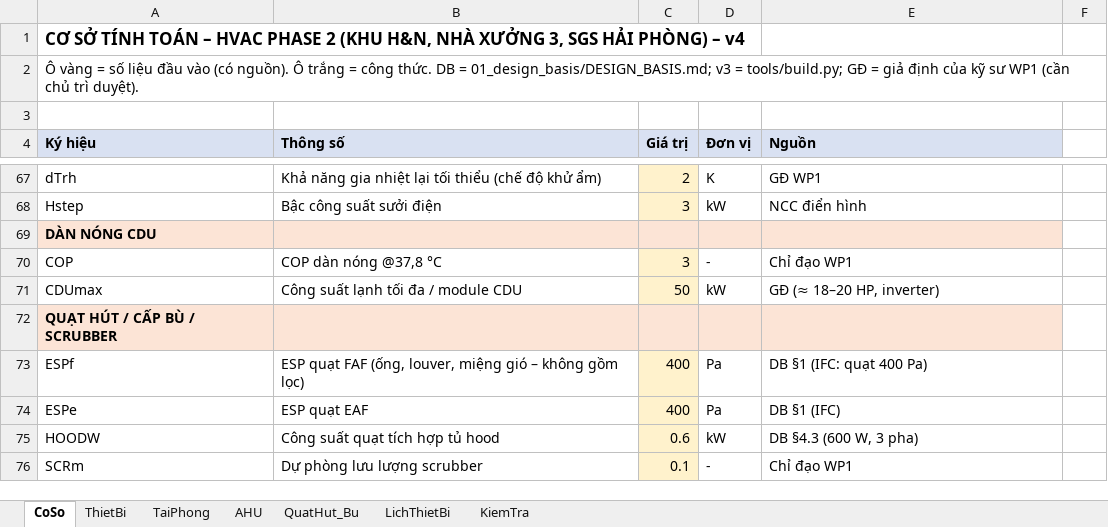
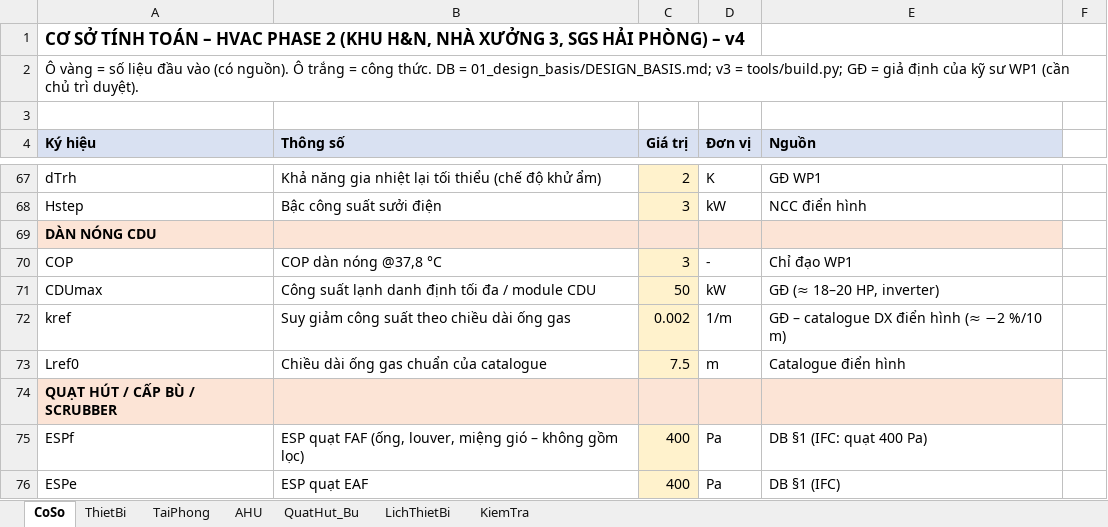
Before and after one commit to TrumpHoc/Trump-Hoc, an Excel workbook: projects/SGS_HN_Phase2/02_calc/HVAC_Phase2_Calc_v4.xlsx, sheet CoSo, drawn as a sheet; only a part is shown, gaps mark what is left out; the shorter side is filled out with more unchanged rows; values as stored, in another font and other column widths than the file's, no borders; the diff names each change by its address in the sheet, - before the commit and + after, or states it on an @@ line.

```diff
--- a/projects/SGS_HN_Phase2/02_calc/HVAC_Phase2_Calc_v4.xlsx (sheet CoSo)
+++ b/projects/SGS_HN_Phase2/02_calc/HVAC_Phase2_Calc_v4.xlsx (sheet CoSo)
-B71 (Thông số): Công suất lạnh tối đa / module CDU
+B71 (Thông số): Công suất lạnh danh định tối đa / module CDU
+row 72: kref | Suy giảm công suất theo chiều dài ống gas | 0.002 | 1/m | GĐ – catalogue DX điển hình (≈ −2 %/10 m)
+row 73: Lref0 | Chiều dài ống gas chuẩn của catalogue | 7.5 | m | Catalogue điển hình
```
Also changed, not shown: sheet QuatHut_Bu, sheet LichThietBi, sheet TaiPhong, sheet AHU, sheet KiemTra, formulas that keep their value, 5 other files.
